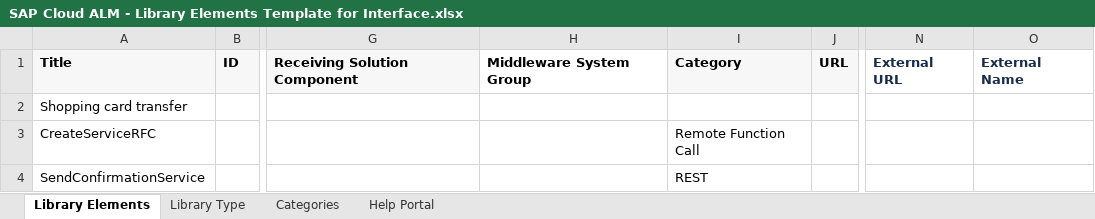
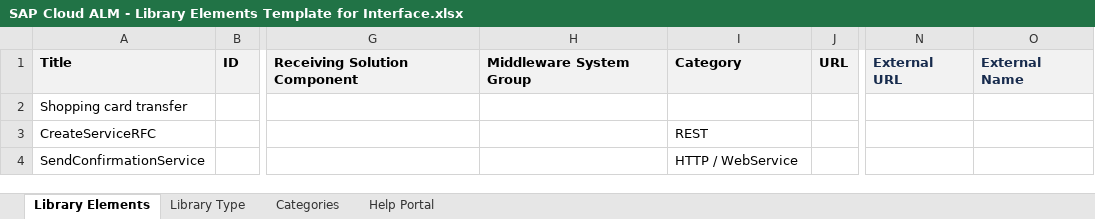
Before and after one commit to SAP-samples/cloud-alm-api-examples, an Excel workbook: spreadsheet-examples/spreadsheet-libraries/SAP Cloud ALM - Library Elements Template for Interface.xlsx, sheet Library Elements, drawn as a sheet; only a part is shown, gaps mark what is left out; values as stored, in another font and other column widths than the file's, no borders; the diff names each change by its address in the sheet, - before the commit and + after, or states it on an @@ line.

Commit message:
Update spreadsheet library templates

```diff
--- a/spreadsheet-examples/spreadsheet-libraries/SAP Cloud ALM - Library Elements Template for Interface.xlsx (sheet Library Elements)
+++ b/spreadsheet-examples/spreadsheet-libraries/SAP Cloud ALM - Library Elements Template for Interface.xlsx (sheet Library Elements)
-H1 fill: none
+H1 fill: #F2F2F2
-N1:O1 fill: none
+N1:O1 fill: #F2F2F2
-I3: Remote Function Call
+I3: REST
-I4: REST
+I4: HTTP / WebService
```
Also changed, not shown: sheet Categories, sheet Library Type, spreadsheet-examples/spreadsheet-libraries/SAP Cloud ALM - Library Elements Template for Application.xlsx, spreadsheet-examples/spreadsheet-libraries/SAP Cloud ALM - Library Elements Template for Configuration and Configuration Activity.xlsx, 1 other file.
